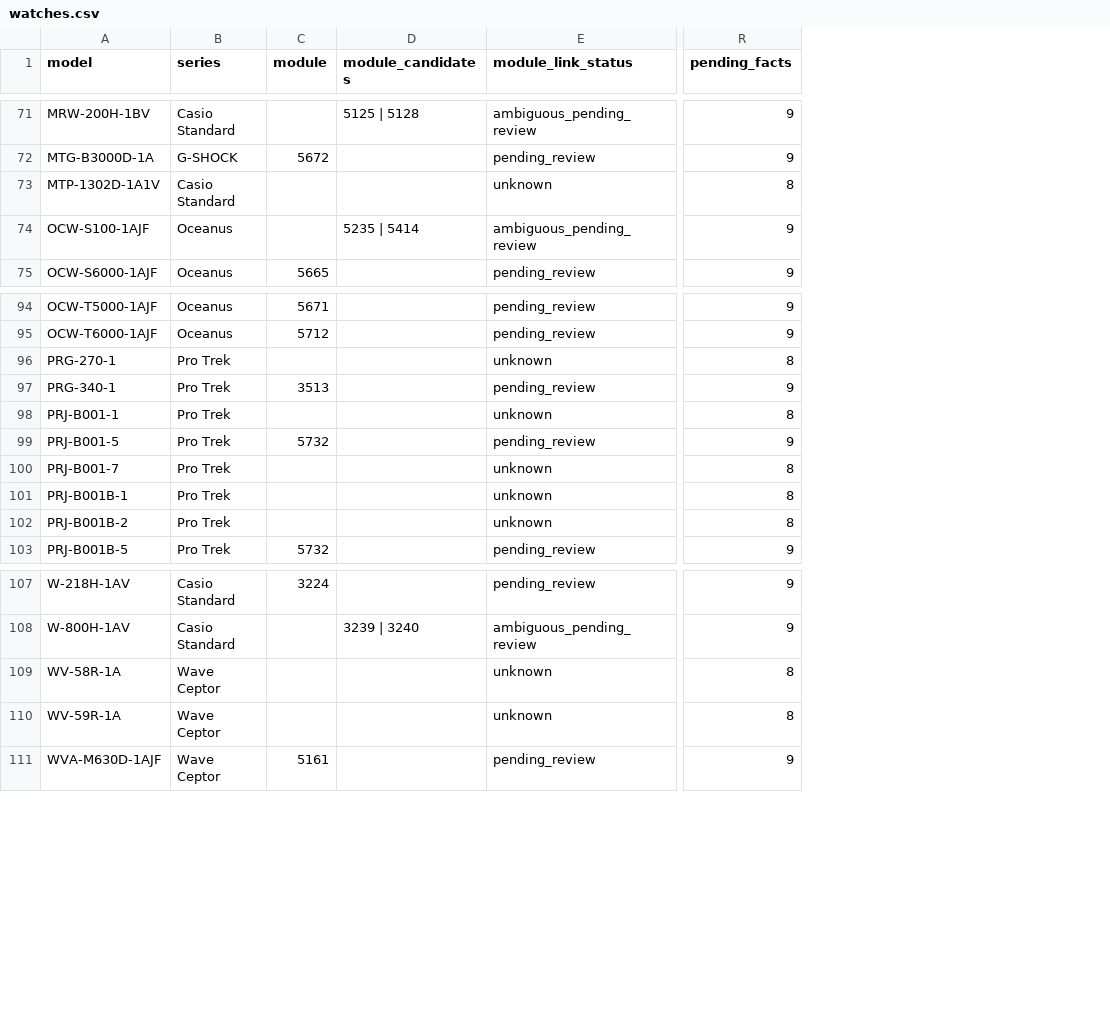
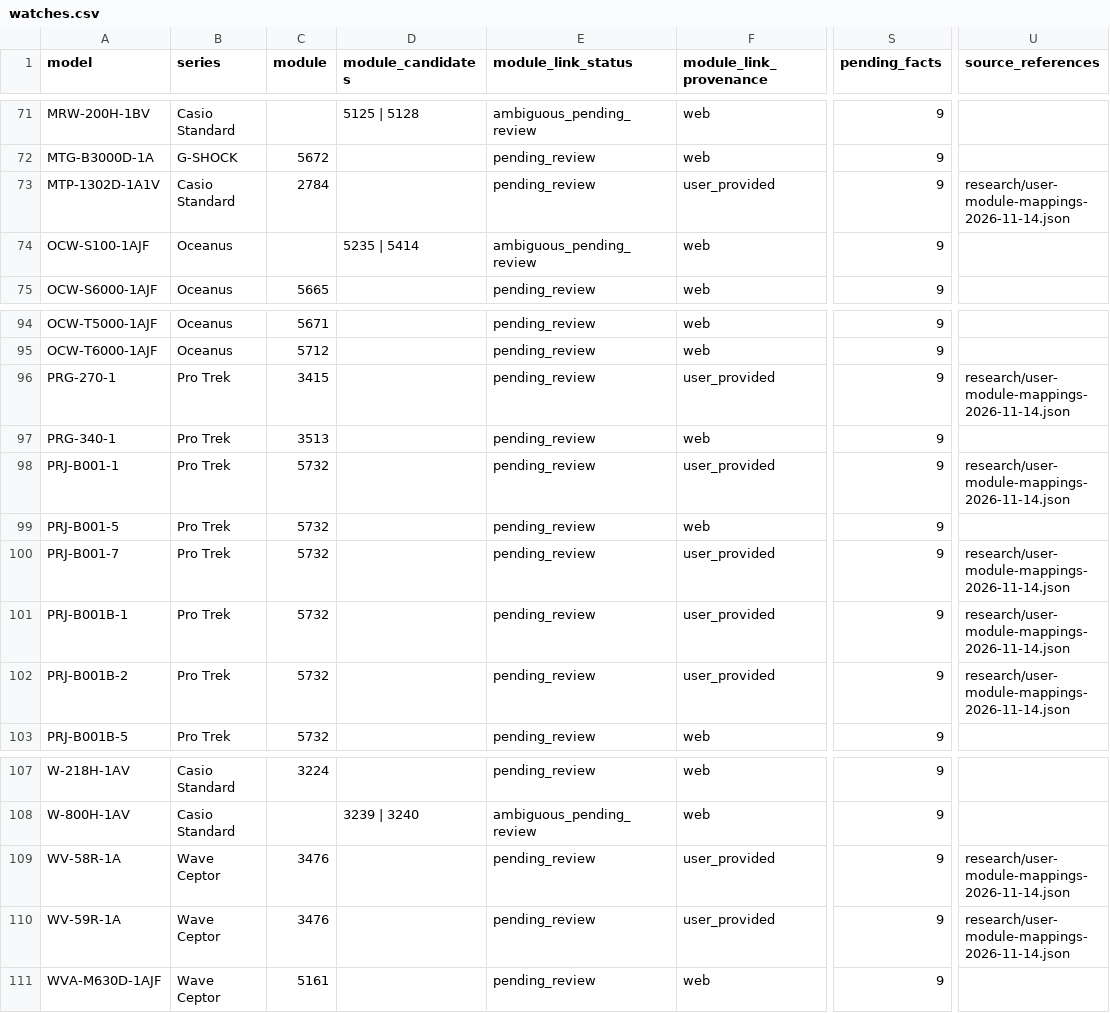
Before and after one commit to SEPULKRUM/casio-watch-specs, a CSV file: data/watches.csv, drawn as a sheet; only a part is shown, gaps mark what is left out; addresses are those after the commit; the diff covers the shown part only; the diff names each change by its address in the sheet, - before the commit and + after, or states it on an @@ line.

Commit message:
Import 17 owner-supplied module mappings with explicit provenance

```diff
--- a/data/watches.csv
+++ b/data/watches.csv
+column F (module_link_provenance), rows 71-75: web | web | user_provided | web | web; rows 94-103: web | web | user_provided | web | user_provided | web | user_provided | user_provided | user_provided | web; rows 107-111: web | web | user_provided | user_provided | web
+column U (source_references), row 73: research/user-module-mappings-2026-11-14.json; rows 96-102: research/user-module-mappings-2026-11-14.json |  | research/user-module-mappings-2026-11-14.json |  | research/user-module-mappings-2026-11-14.json | research/user-module-mappings-2026-11-14.json | research/user-module-mappings-2026-11-14.json; rows 109-110: research/user-module-mappings-2026-11-14.json | research/user-module-mappings-2026-11-14.json
-C73 (module): (empty)
+C73 (module): 2784
-E73 (module_link_status): unknown
+E73 (module_link_status): pending_review
-S73 (pending_facts): 8
+S73 (pending_facts): 9
-C96 (module): (empty)
+C96 (module): 3415
-E96 (module_link_status): unknown
+E96 (module_link_status): pending_review
-S96 (pending_facts): 8
+S96 (pending_facts): 9
-C98 (module): (empty)
+C98 (module): 5732
-E98 (module_link_status): unknown
+E98 (module_link_status): pending_review
-S98 (pending_facts): 8
+S98 (pending_facts): 9
-C100:C102 (module): (empty)
+C100:C102 (module): 5732
-E100:E102 (module_link_status): unknown
+E100:E102 (module_link_status): pending_review
-S100:S102 (pending_facts): 8
+S100:S102 (pending_facts): 9
-C109:C110 (module): (empty)
+C109:C110 (module): 3476
-E109:E110 (module_link_status): unknown
+E109:E110 (module_link_status): pending_review
-S109:S110 (pending_facts): 8
+S109:S110 (pending_facts): 9
```
Also changed, not shown: 27 edited cells elsewhere in this file, 14 other files.
